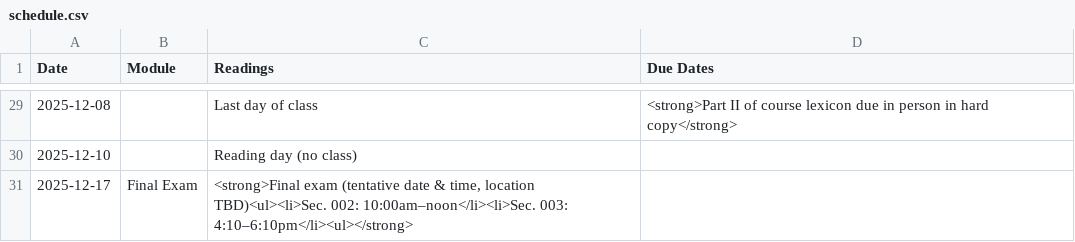
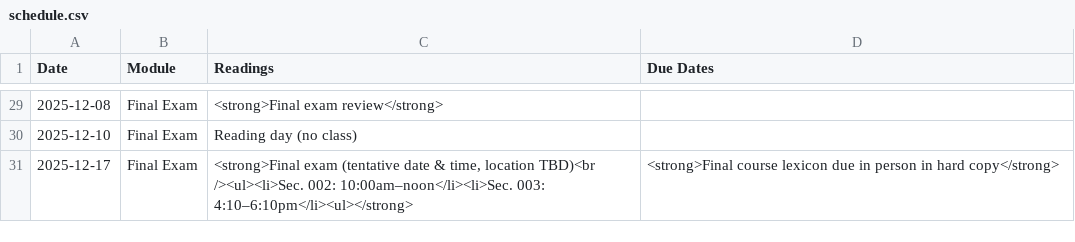
Before and after one commit to dingherself/intro, a CSV file: _data/schedule.csv, drawn as a sheet; only a part is shown, gaps mark what is left out; the diff covers the shown part only.

```diff
--- a/_data/schedule.csv
+++ b/_data/schedule.csv
@@ -29,3 +30,3 @@ Date,Module,Readings,Due Dates
-2025-12-08,,Last day of class,<strong>Part II of course lexicon due in person in hard copy</strong>
-2025-12-10,,Reading day (no class),
-2025-12-17,Final Exam,"<strong>Final exam (tentative date & time, location TBD)<ul><li>Sec. 002: 10:00am–noon</li><li>Sec. 003: 4:10–6:10pm</li><ul></strong>",
+2025-12-08,Final Exam,<strong>Final exam review</strong>,
+2025-12-10,Final Exam,Reading day (no class),
+2025-12-17,Final Exam,"<strong>Final exam (tentative date & time, location TBD)<br /><ul><li>Sec. 002: 10:00am–noon</li><li>Sec. 003: 4:10–6:10pm</li><ul></strong>",<strong>Final course lexicon due in person in hard copy</strong>
```
Also changed, not shown: 41 edited cells elsewhere in this file, 2 other files.
